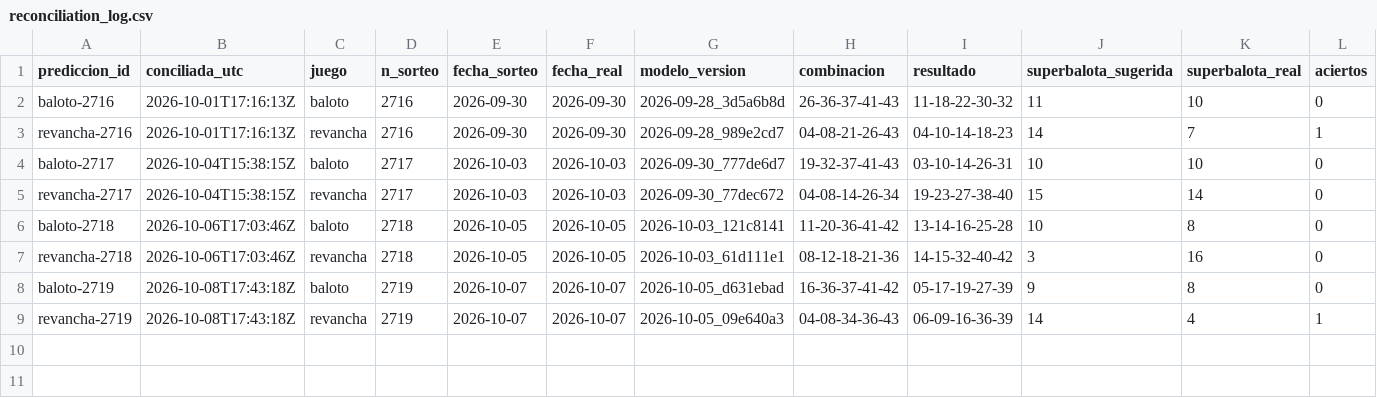
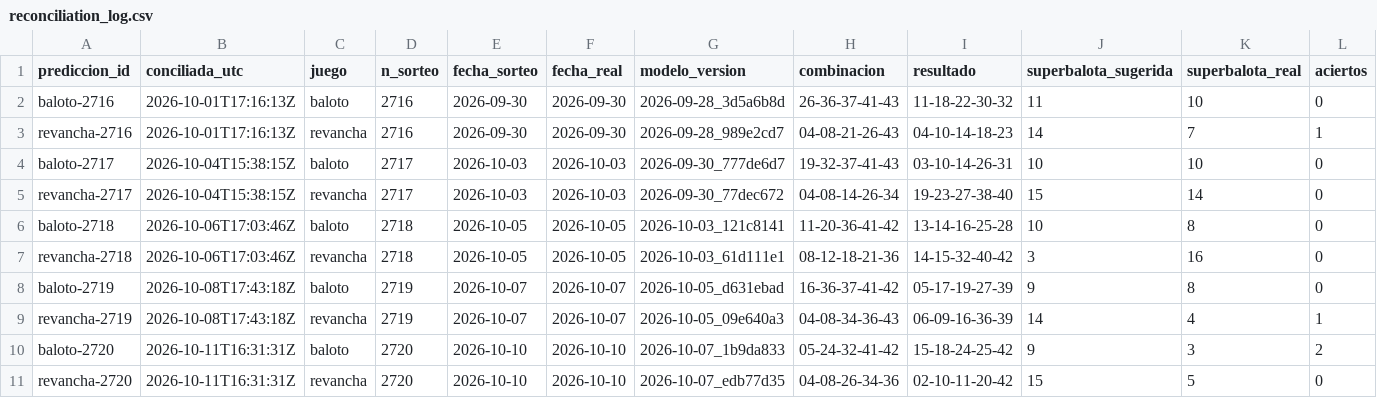
Before and after one commit to ronaldo-duran/baloto-fun-ML, a CSV file: predictions/reconciliation_log.csv, drawn as a sheet; only a part is shown; rows hold the shown columns only; the diff names each change by its address in the sheet, - before the commit and + after, or states it on an @@ line.

```diff
--- a/predictions/reconciliation_log.csv
+++ b/predictions/reconciliation_log.csv
+row 10: baloto-2720 | 2026-10-11T16:31:31Z | baloto | 2720 | 2026-10-10 | 2026-10-10 | 2026-10-07_1b9da833 | 05-24-32-41-42 | 15-18-24-25-42 | 9 | 3 | 2
+row 11: revancha-2720 | 2026-10-11T16:31:31Z | revancha | 2720 | 2026-10-10 | 2026-10-10 | 2026-10-07_edb77d35 | 04-08-26-34-36 | 02-10-11-20-42 | 15 | 5 | 0
```
Also changed, not shown: data/processed/draws.csv, predictions/predictions_log.csv, 12 other files.
